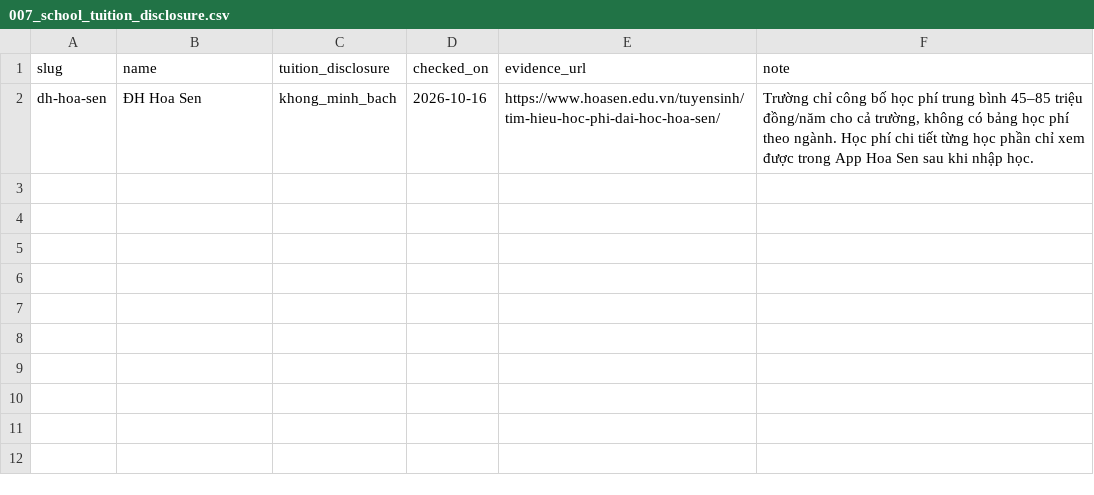
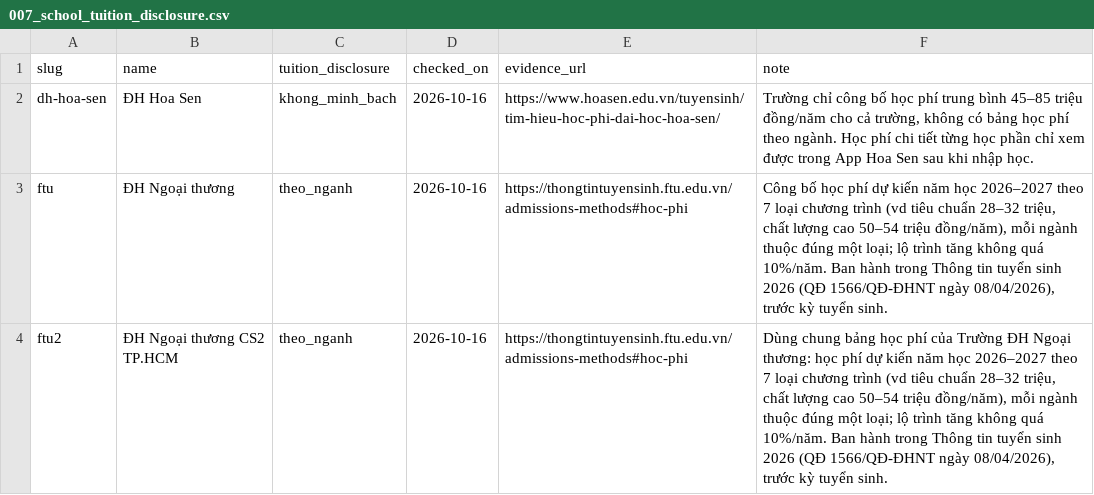
Before and after one commit to hocphi-info/hocphi-info-be, a CSV file: seeds/007_school_tuition_disclosure.csv, drawn as a sheet; the diff names each change by its address in the sheet, - before the commit and + after, or states it on an @@ line.

Commit message:
feat(seeds): add DH Thang Long and DH Y khoa Pham Ngoc Thach tuition mappings
- dh-thang-long.jsonl (25 nganh, tracked) + 5 major slugs incl. 7340101A/7340301A programs
- dh-y-khoa-pham-ngoc-thach: 4 nganh 1-1, row 5 fan-out to 10 bachelor majors
- drop dh-van-lang mapping
- tuition disclosure: ftu, ftu2 = theo_nganh
- update seed/coverage/taxonomy test expectations (268 rows)

```diff
--- a/seeds/007_school_tuition_disclosure.csv
+++ b/seeds/007_school_tuition_disclosure.csv
+row 3: ftu | ĐH Ngoại thương | theo_nganh | 2026-10-16 | https://thongtintuyensinh.ftu.edu.vn/admissions-methods#hoc-phi | Công bố học phí dự kiến năm học 2026–2027 theo 7 loại chương trình (vd tiêu chuẩn 28–32 triệu, chất lượng cao 50–54 triệu đồng/năm), mỗi ngành thuộc đúng một loại; lộ trình tăng không quá 10%/năm. Ban hành trong Thông tin tuyển sinh 2026 (QĐ 1566/QĐ-ĐHNT ngày 08/04/2026), trước kỳ tuyển sinh.
+row 4: ftu2 | ĐH Ngoại thương CS2 TP.HCM | theo_nganh | 2026-10-16 | https://thongtintuyensinh.ftu.edu.vn/admissions-methods#hoc-phi | Dùng chung bảng học phí của Trường ĐH Ngoại thương: học phí dự kiến năm học 2026–2027 theo 7 loại chương trình (vd tiêu chuẩn 28–32 triệu, chất lượng cao 50–54 triệu đồng/năm), mỗi ngành thuộc đúng một loại; lộ trình tăng không quá 10%/năm. Ban hành trong Thông tin tuyển sinh 2026 (QĐ 1566/QĐ-ĐHNT ngày 08/04/2026), trước kỳ tuyển sinh.
```
Also changed, not shown: seeds/005_major_taxonomy.csv, 9 other files.
